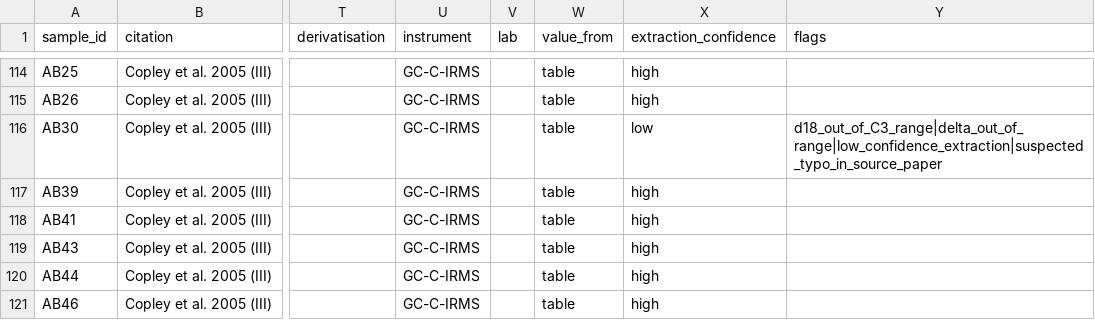
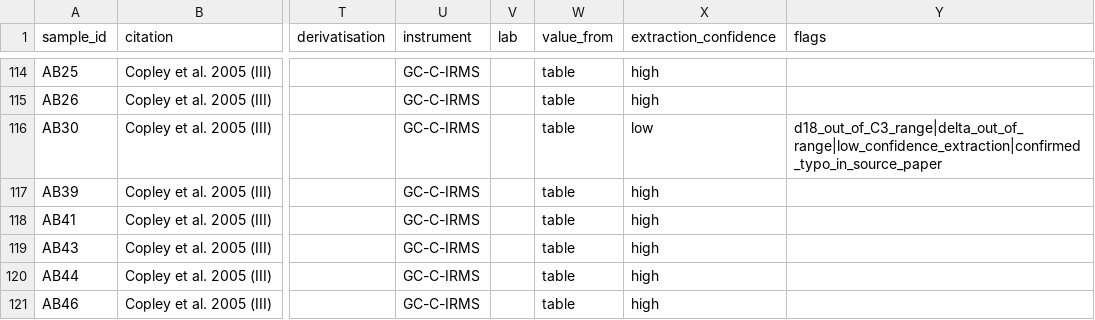
Before and after one commit to satoru-bio/ORA, a CSV file: data/exports/corpus.csv, drawn as a sheet; only a part is shown, gaps mark what is left out; the diff names each change by its address in the sheet, - before the commit and + after, or states it on an @@ line.

```diff
--- a/data/exports/corpus.csv
+++ b/data/exports/corpus.csv
-Y116 (flags): d18_out_of_C3_range|delta_out_of_range|low_confidence_extraction|suspected_typo_in_source_paper
+Y116 (flags): d18_out_of_C3_range|delta_out_of_range|low_confidence_extraction|confirmed_typo_in_source_paper
```
Also changed, not shown: 2 other files.
